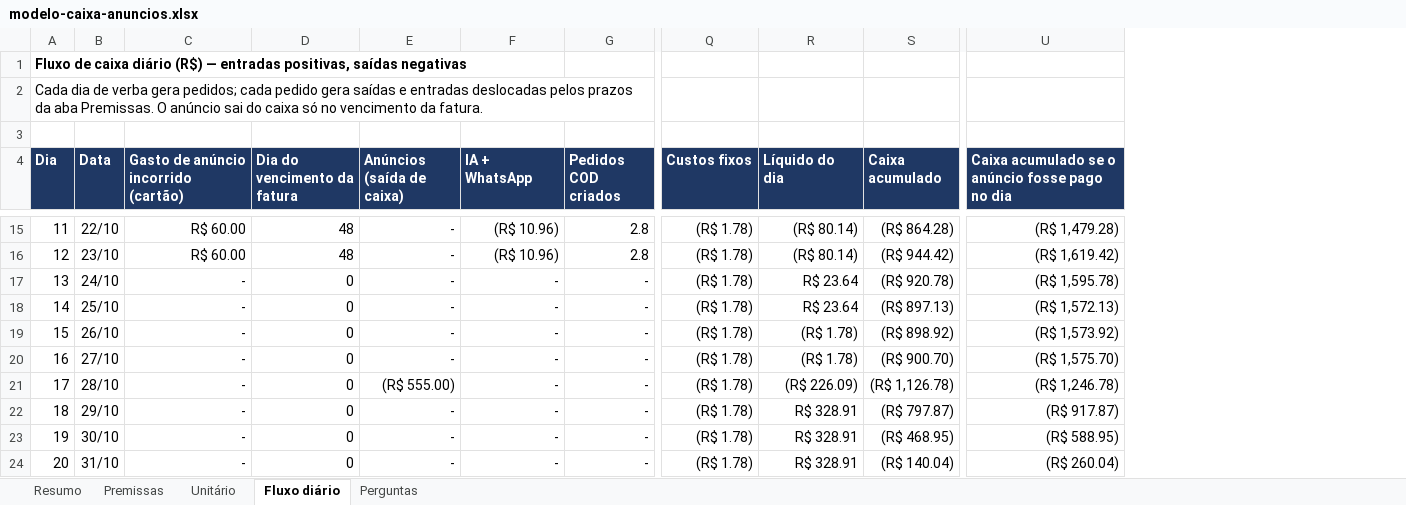
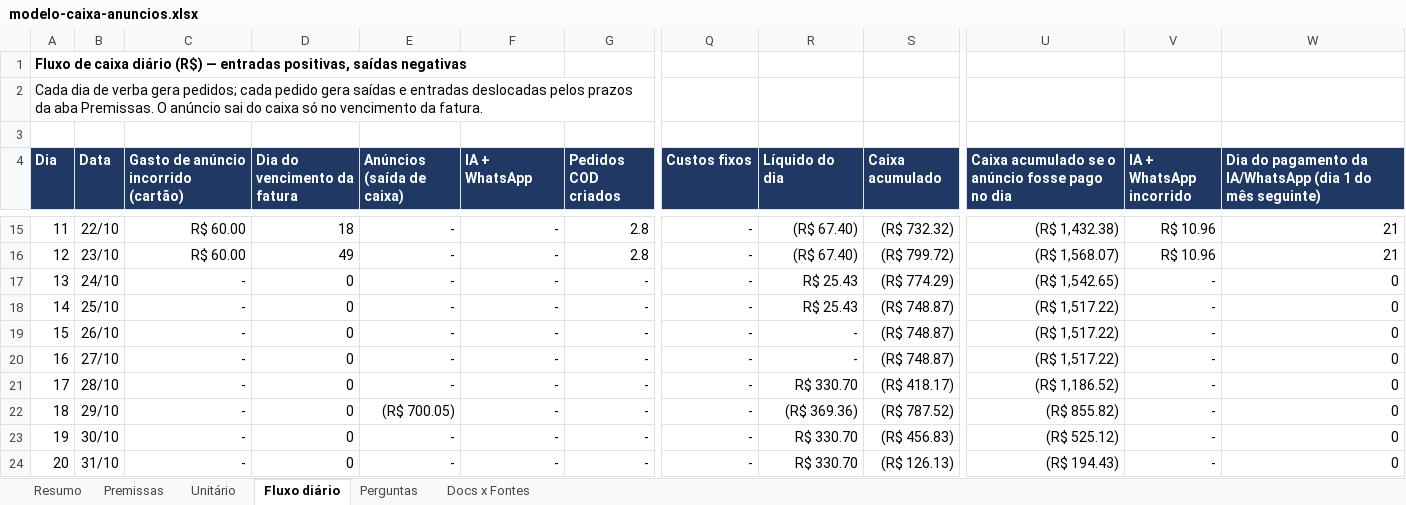
Before and after one commit to rodrigovaroto-wq/Ricos-com-AI, an Excel workbook: docs/operacao/modelo-caixa-anuncios.xlsx, sheet Fluxo diário, drawn as a sheet; only a part is shown, gaps mark what is left out; values as stored, in another font and other column widths than the file's, no borders; the diff covers the shown part only; the diff names each change by its address in the sheet, - before the commit and + after, or states it on an @@ line.

```diff
--- a/docs/operacao/modelo-caixa-anuncios.xlsx (sheet Fluxo diário)
+++ b/docs/operacao/modelo-caixa-anuncios.xlsx (sheet Fluxo diário)
+sheet tab: Docs x Fontes
+column V (IA + WhatsApp incorrido), rows 15-24: R$ 10.96 | R$ 10.96 | - | - | - | - | - | - | - | -
+column W, row 4: Dia do pagamento da IA/WhatsApp (dia 1 do mês seguinte); rows 15-24: 21 | 21 | 0 | 0 | 0 | 0 | 0 | 0 | 0 | 0
-D15 (Dia do vencimento da fatura): 48
+D15 (Dia do vencimento da fatura): 18
-F15:F16 (IA + WhatsApp): (R$ 10.96)
+F15:F16 (IA + WhatsApp): -
-Q15:Q24 (Custos fixos): (R$ 1.78)
+Q15:Q24 (Custos fixos): -
-R15:R16 (Líquido do dia): (R$ 80.14)
+R15:R16 (Líquido do dia): (R$ 67.40)
-S15 (Caixa acumulado): (R$ 864.28)
+S15 (Caixa acumulado): (R$ 732.32)
-U15: (R$ 1,479.28)
+U15: (R$ 1,432.38)
-D16 (Dia do vencimento da fatura): 48
+D16 (Dia do vencimento da fatura): 49
-S16 (Caixa acumulado): (R$ 944.42)
+S16 (Caixa acumulado): (R$ 799.72)
-U16: (R$ 1,619.42)
+U16: (R$ 1,568.07)
-R17:R18 (Líquido do dia): R$ 23.64
+R17:R18 (Líquido do dia): R$ 25.43
-S17 (Caixa acumulado): (R$ 920.78)
+S17 (Caixa acumulado): (R$ 774.29)
-U17: (R$ 1,595.78)
+U17: (R$ 1,542.65)
-S18 (Caixa acumulado): (R$ 897.13)
+S18 (Caixa acumulado): (R$ 748.87)
-U18: (R$ 1,572.13)
+U18: (R$ 1,517.22)
-R19:R20 (Líquido do dia): (R$ 1.78)
+R19:R20 (Líquido do dia): -
-S19 (Caixa acumulado): (R$ 898.92)
+S19 (Caixa acumulado): (R$ 748.87)
-U19: (R$ 1,573.92)
+U19: (R$ 1,517.22)
-S20 (Caixa acumulado): (R$ 900.70)
+S20 (Caixa acumulado): (R$ 748.87)
-U20: (R$ 1,575.70)
+U20: (R$ 1,517.22)
-E21 (Anúncios (saída de caixa)): (R$ 555.00)
+E21 (Anúncios (saída de caixa)): -
-R21 (Líquido do dia): (R$ 226.09)
+R21 (Líquido do dia): R$ 330.70
-S21 (Caixa acumulado): (R$ 1,126.78)
+S21 (Caixa acumulado): (R$ 418.17)
-U21: (R$ 1,246.78)
+U21: (R$ 1,186.52)
-E22 (Anúncios (saída de caixa)): -
+E22 (Anúncios (saída de caixa)): (R$ 700.05)
-R22 (Líquido do dia): R$ 328.91
+R22 (Líquido do dia): (R$ 369.36)
-S22 (Caixa acumulado): (R$ 797.87)
+S22 (Caixa acumulado): (R$ 787.52)
-U22: (R$ 917.87)
+U22: (R$ 855.82)
-R23:R24 (Líquido do dia): R$ 328.91
+R23:R24 (Líquido do dia): R$ 330.70
-S23 (Caixa acumulado): (R$ 468.95)
+S23 (Caixa acumulado): (R$ 456.83)
-U23: (R$ 588.95)
+U23: (R$ 525.12)
-S24 (Caixa acumulado): (R$ 140.04)
+S24 (Caixa acumulado): (R$ 126.13)
-U24: (R$ 260.04)
+U24: (R$ 194.43)
```
Also changed, not shown: 345 edited cells elsewhere in this sheet, sheet Perguntas, sheet Resumo, sheet Premissas, formulas that keep their value.
